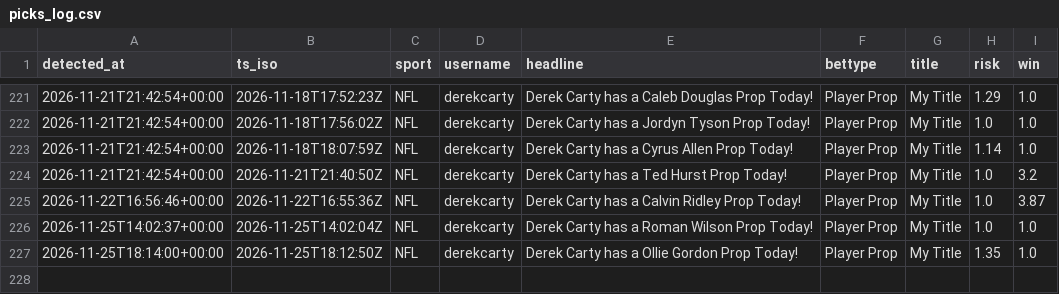
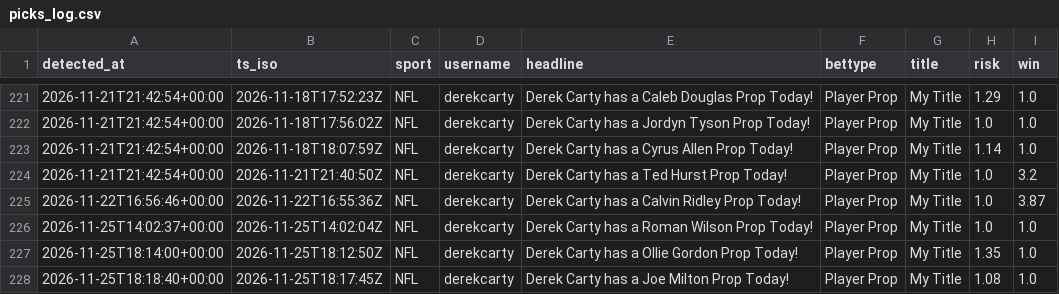
Before and after one commit to michaelherry123-byte/carty-radar, a CSV file: data/picks_log.csv, drawn as a sheet; only a part is shown, gaps mark what is left out; the diff names each change by its address in the sheet, - before the commit and + after, or states it on an @@ line.

```diff
--- a/data/picks_log.csv
+++ b/data/picks_log.csv
+row 228: 2026-11-25T18:18:40+00:00 | 2026-11-25T18:17:45Z | NFL | derekcarty | Derek Carty has a Joe Milton Prop Today! | Player Prop | My Title | 1.08 | 1.0
```
Also changed, not shown: 1 other file.
